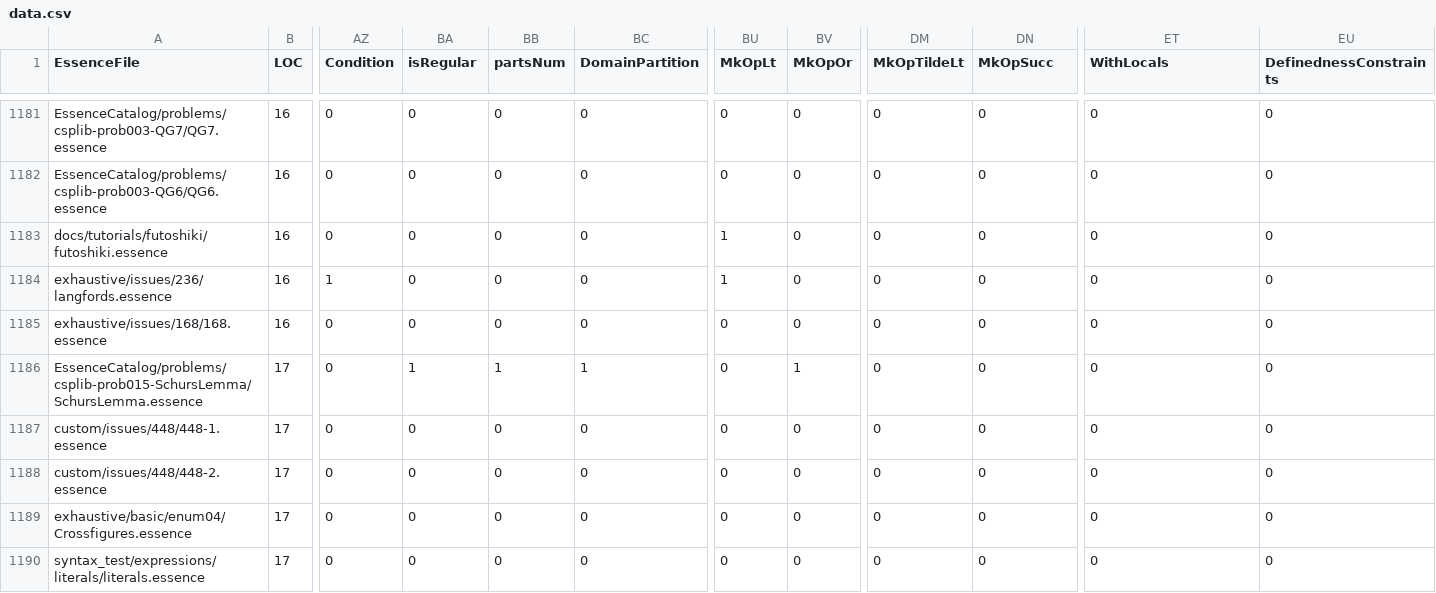
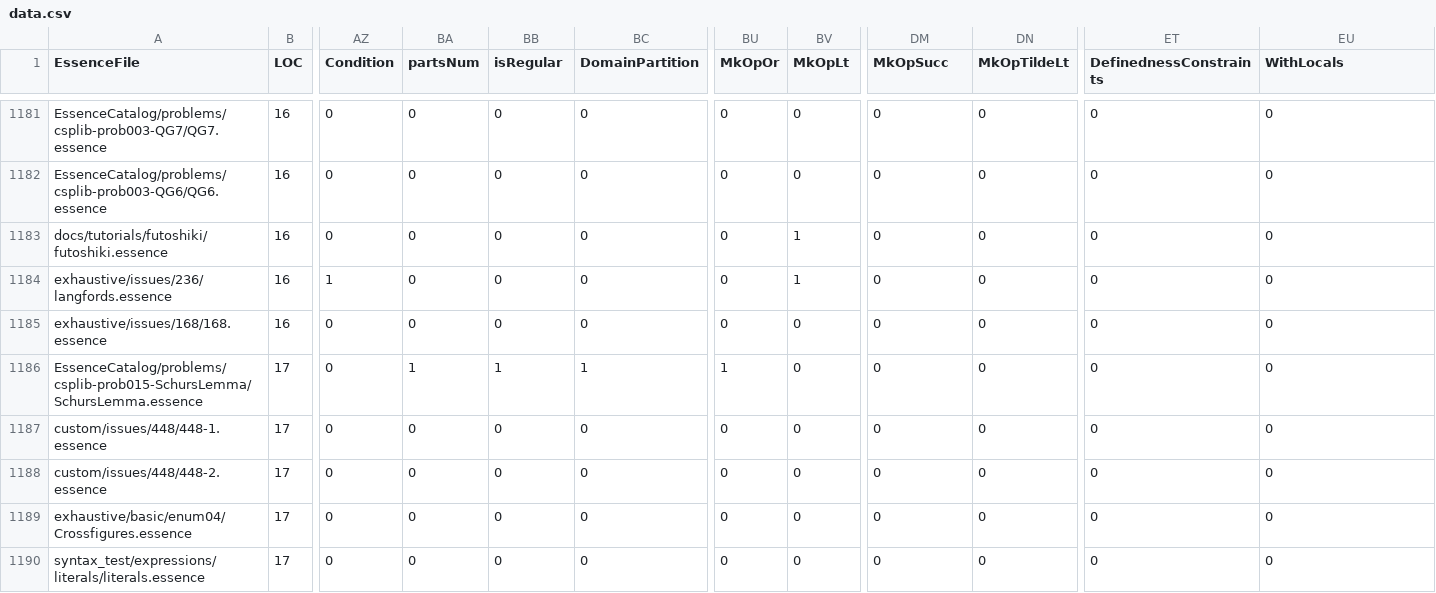
Before and after one commit to lixitrixi/conjure-oxide, a CSV file: tools/essence-feature-usage-stats/data.csv, drawn as a sheet; only a part is shown, gaps mark what is left out; the diff covers the shown part only; the diff names each change by its address in the sheet, - before the commit and + after, or states it on an @@ line.

```diff
--- a/tools/essence-feature-usage-stats/data.csv
+++ b/tools/essence-feature-usage-stats/data.csv
-BA1: isRegular
+BA1: partsNum
-BB1: partsNum
+BB1: isRegular
-BU1: MkOpLt
+BU1: MkOpOr
-BV1: MkOpOr
+BV1: MkOpLt
-DM1: MkOpTildeLt
+DM1: MkOpSucc
-DN1: MkOpSucc
+DN1: MkOpTildeLt
-ET1: WithLocals
+ET1: DefinednessConstraints
-EU1: DefinednessConstraints
+EU1: WithLocals
-BU1183:BU1184 (MkOpOr): 1
+BU1183:BU1184 (MkOpOr): 0
-BV1183:BV1184 (MkOpLt): 0
+BV1183:BV1184 (MkOpLt): 1
-BU1186 (MkOpOr): 0
+BU1186 (MkOpOr): 1
-BV1186 (MkOpLt): 1
+BV1186 (MkOpLt): 0
```
Also changed, not shown: 138 edited cells elsewhere in this file, 1 other file.
